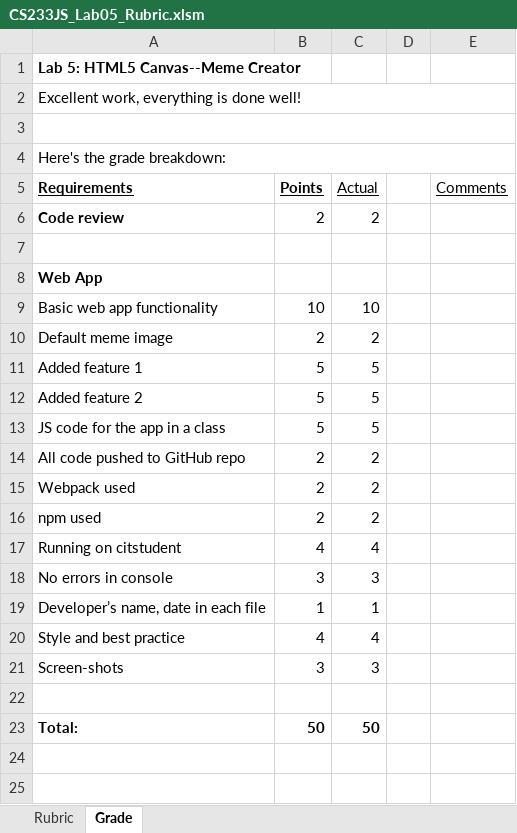
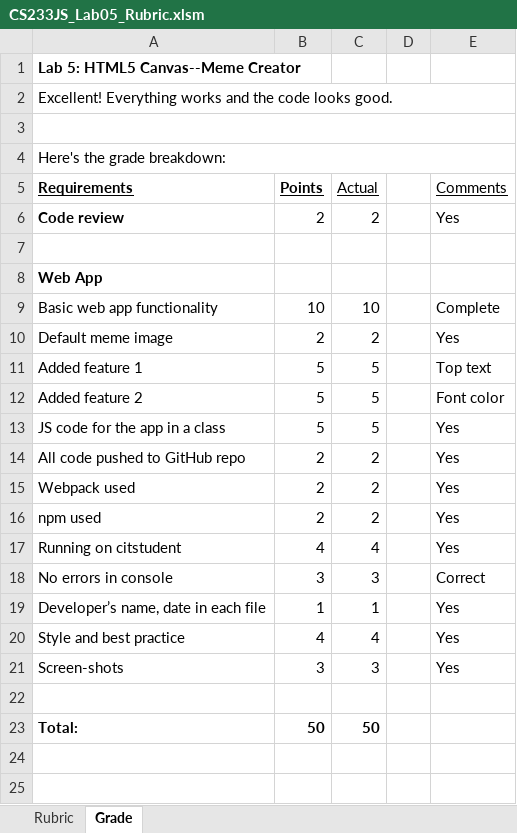
Before and after one commit to LCC-CIT/CS233JS-CourseMaterials, an Excel workbook: Labs/Lab05/CS233JS_Lab05_Rubric.xlsm, sheet Grade, drawn as a sheet; only a part is shown; values as stored, in another font and other column widths than the file's, no borders; charts and pictures not drawn; the diff names each change by its address in the sheet, - before the commit and + after, or states it on an @@ line.

```diff
--- a/Labs/Lab05/CS233JS_Lab05_Rubric.xlsm (sheet Grade)
+++ b/Labs/Lab05/CS233JS_Lab05_Rubric.xlsm (sheet Grade)
-A2 (Requirements): Excellent work, everything is done well!
+A2 (Requirements): Excellent! Everything works and the code looks good.
-E6 (Comments): (empty)
+E6 (Comments): Yes
-E9 (Comments): (empty)
+E9 (Comments): Complete
-E10 (Comments): (empty)
+E10 (Comments): Yes
-E11 (Comments): (empty)
+E11 (Comments): Top text
-E12 (Comments): (empty)
+E12 (Comments): Font color
-E13:E17 (Comments): (empty)
+E13:E17 (Comments): Yes
-E18 (Comments): (empty)
+E18 (Comments): Correct
-E19:E21 (Comments): (empty)
+E19:E21 (Comments): Yes
```
Also changed, not shown: 2 other files.
